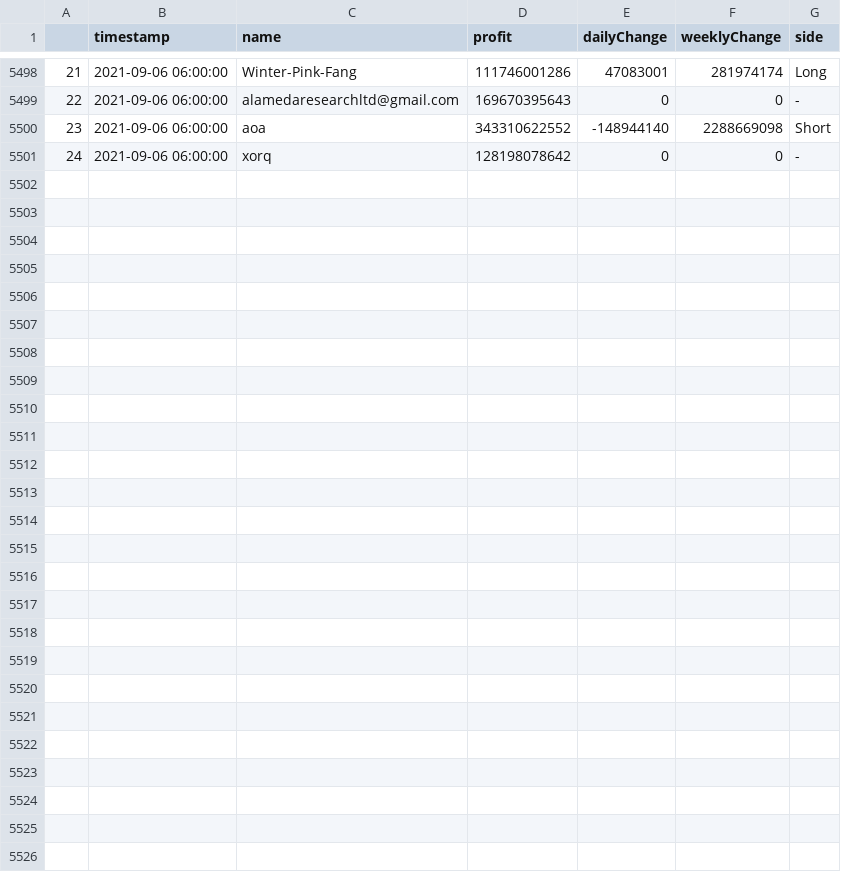
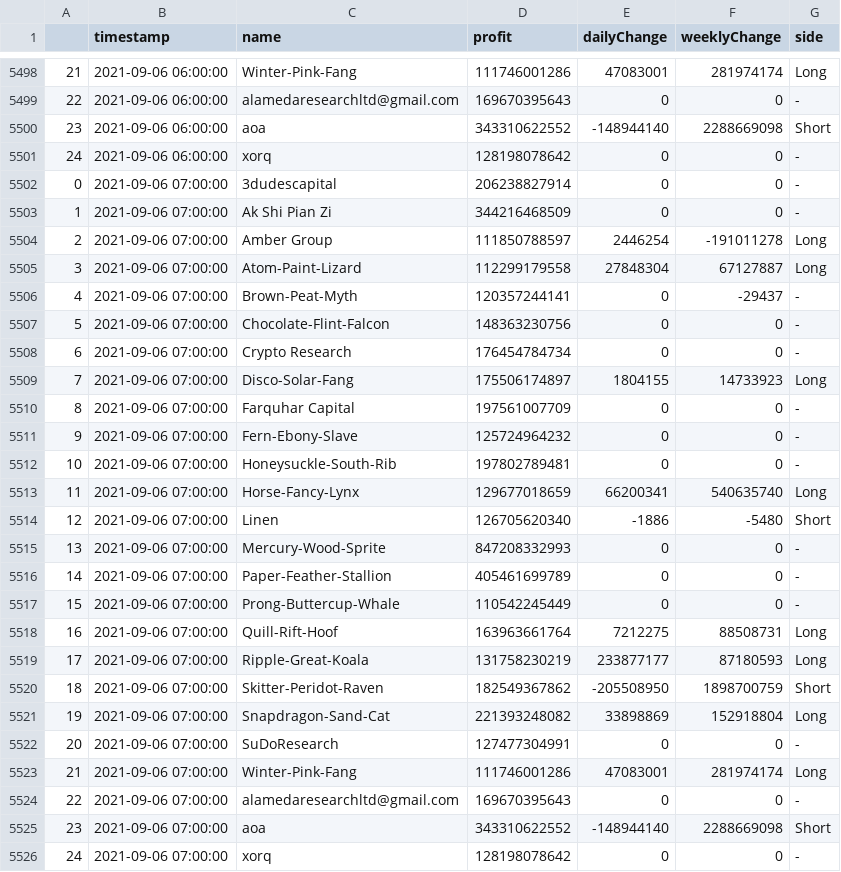
Before and after one commit to karl6885/bitmex-leaderboard-scraper-with-flat, a CSV file: df_output.csv, drawn as a sheet; only a part is shown, gaps mark what is left out; the diff names each change by its address in the sheet, - before the commit and + after, or states it on an @@ line.

Commit message:
Flat: latest data (2021-09-06T07:20:59.840Z) {   "date": "2021-09-06T07:20:59.840Z",   "files": [     {       "name": "bitmex-leaderboard.json",       "deltaBytes": 0,       "source": "https://api.btctools.io/api/leaderboard"     },     {       "name": "df_output.csv",       "deltaBytes": 1660,       "source": "https://api.btctools.io/api/leaderboard"     }   ] }

```diff
--- a/df_output.csv
+++ b/df_output.csv
+row 5502: 0 | 2021-09-06 07:00:00 | 3dudescapital | 206238827914 | 0 | 0 | -
+row 5503: 1 | 2021-09-06 07:00:00 | Ak Shi Pian Zi | 344216468509 | 0 | 0 | -
+row 5504: 2 | 2021-09-06 07:00:00 | Amber Group | 111850788597 | 2446254 | -191011278 | Long
+row 5505: 3 | 2021-09-06 07:00:00 | Atom-Paint-Lizard | 112299179558 | 27848304 | 67127887 | Long
+row 5506: 4 | 2021-09-06 07:00:00 | Brown-Peat-Myth | 120357244141 | 0 | -29437 | -
+row 5507: 5 | 2021-09-06 07:00:00 | Chocolate-Flint-Falcon | 148363230756 | 0 | 0 | -
+row 5508: 6 | 2021-09-06 07:00:00 | Crypto Research | 176454784734 | 0 | 0 | -
+row 5509: 7 | 2021-09-06 07:00:00 | Disco-Solar-Fang | 175506174897 | 1804155 | 14733923 | Long
+row 5510: 8 | 2021-09-06 07:00:00 | Farquhar Capital | 197561007709 | 0 | 0 | -
+row 5511: 9 | 2021-09-06 07:00:00 | Fern-Ebony-Slave | 125724964232 | 0 | 0 | -
+row 5512: 10 | 2021-09-06 07:00:00 | Honeysuckle-South-Rib | 197802789481 | 0 | 0 | -
+row 5513: 11 | 2021-09-06 07:00:00 | Horse-Fancy-Lynx | 129677018659 | 66200341 | 540635740 | Long
+row 5514: 12 | 2021-09-06 07:00:00 | Linen | 126705620340 | -1886 | -5480 | Short
+row 5515: 13 | 2021-09-06 07:00:00 | Mercury-Wood-Sprite | 847208332993 | 0 | 0 | -
+row 5516: 14 | 2021-09-06 07:00:00 | Paper-Feather-Stallion | 405461699789 | 0 | 0 | -
+row 5517: 15 | 2021-09-06 07:00:00 | Prong-Buttercup-Whale | 110542245449 | 0 | 0 | -
+row 5518: 16 | 2021-09-06 07:00:00 | Quill-Rift-Hoof | 163963661764 | 7212275 | 88508731 | Long
+row 5519: 17 | 2021-09-06 07:00:00 | Ripple-Great-Koala | 131758230219 | 233877177 | 87180593 | Long
+row 5520: 18 | 2021-09-06 07:00:00 | Skitter-Peridot-Raven | 182549367862 | -205508950 | 1898700759 | Short
+row 5521: 19 | 2021-09-06 07:00:00 | Snapdragon-Sand-Cat | 221393248082 | 33898869 | 152918804 | Long
+row 5522: 20 | 2021-09-06 07:00:00 | SuDoResearch | 127477304991 | 0 | 0 | -
+row 5523: 21 | 2021-09-06 07:00:00 | Winter-Pink-Fang | 111746001286 | 47083001 | 281974174 | Long
+row 5524: 22 | 2021-09-06 07:00:00 | alamedaresearchltd@gmail.com | 169670395643 | 0 | 0 | -
+row 5525: 23 | 2021-09-06 07:00:00 | aoa | 343310622552 | -148944140 | 2288669098 | Short
+row 5526: 24 | 2021-09-06 07:00:00 | xorq | 128198078642 | 0 | 0 | -
```
Also changed, not shown: 1 other file.
